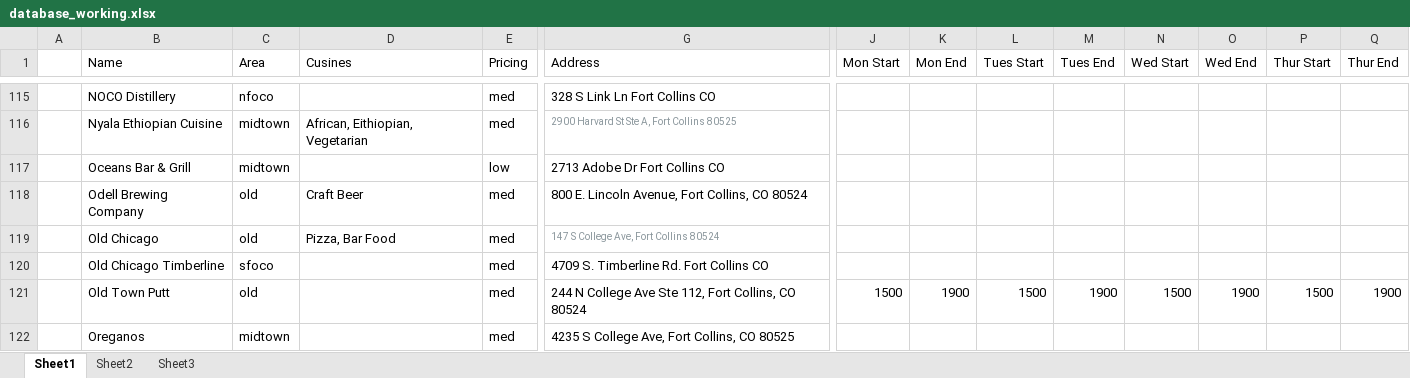
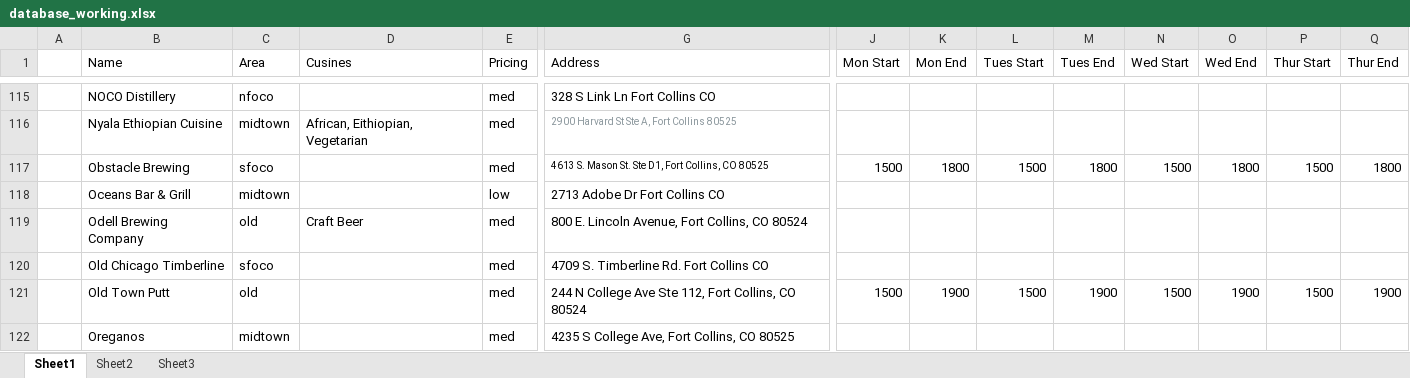
Before and after one commit to christian-lorange/HappyHour, an Excel workbook: database_working.xlsx, sheet Sheet1, drawn as a sheet; only a part is shown, gaps mark what is left out; values as stored, in another font and other column widths than the file's, no borders; removed rows and columns are numbered as before the commit, all else as after; rows hold the shown columns only; the diff names each change by its address in the sheet, - before the commit and + after, or states it on an @@ line.

```diff
--- a/database_working.xlsx (sheet Sheet1)
+++ b/database_working.xlsx (sheet Sheet1)
+row 117:  | Obstacle Brewing | sfoco |  | med | 4613 S. Mason St. Ste D1, Fort Collins, CO 80525 | 1500 | 1800 | 1500 | 1800 | 1500 | 1800 | 1500 | 1800
-row 119:  | Old Chicago | old | Pizza, Bar Food | med | 147 S College Ave, Fort Collins 80524
```
Also changed, not shown: formulas that keep their value, 11 other files.
